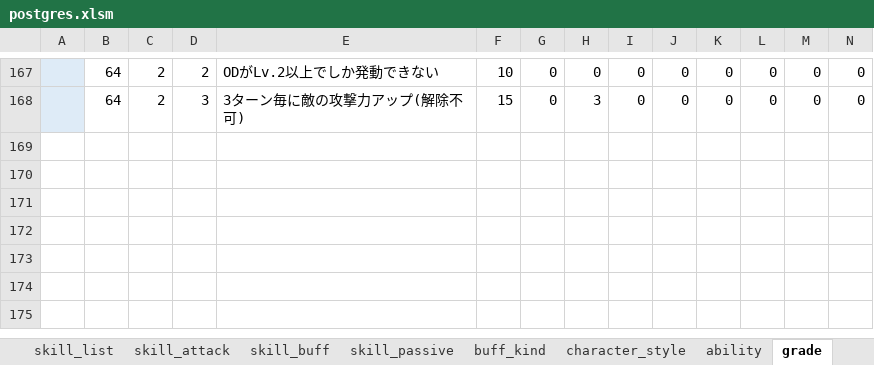
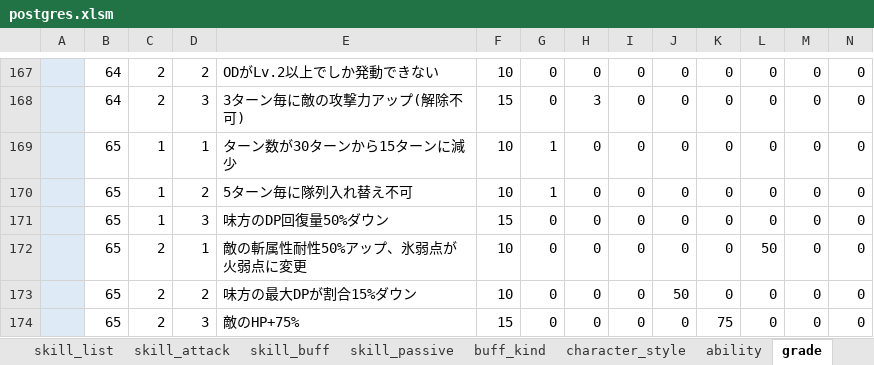
Before and after one commit to reliruleru00/hevburn, an Excel workbook: postgres.xlsm, sheet grade, drawn as a sheet; only a part is shown, gaps mark what is left out; values as stored, in another font and other column widths than the file's, no borders; charts and pictures not drawn; rows hold the shown columns only; the diff names each change by its address in the sheet, - before the commit and + after, or states it on an @@ line.

```diff
--- a/postgres.xlsm (sheet grade)
+++ b/postgres.xlsm (sheet grade)
+row 169:  | 65 | 1 | 1 | ターン数が30ターンから15ターンに減少 | 10 | 1 | 0 | 0 | 0 | 0 | 0 | 0 | 0
+row 170:  | 65 | 1 | 2 | 5ターン毎に隊列入れ替え不可 | 10 | 1 | 0 | 0 | 0 | 0 | 0 | 0 | 0
+row 171:  | 65 | 1 | 3 | 味方のDP回復量50%ダウン | 15 | 0 | 0 | 0 | 0 | 0 | 0 | 0 | 0
+row 172:  | 65 | 2 | 1 | 敵の斬属性耐性50%アップ、氷弱点が火弱点に変更 | 10 | 0 | 0 | 0 | 0 | 0 | 50 | 0 | 0
+row 173:  | 65 | 2 | 2 | 味方の最大DPが割合15%ダウン | 10 | 0 | 0 | 0 | 50 | 0 | 0 | 0 | 0
+row 174:  | 65 | 2 | 3 | 敵のHP+75% | 15 | 0 | 0 | 0 | 0 | 75 | 0 | 0 | 0
```
Also changed, not shown: sheet enemy, sheet スタイル登録, sheet skill_list, sheet ability, sheet character_name, sheet skill_attack, 3 more sheets, other sheet tabs, charts or pictures, 15 other files.
